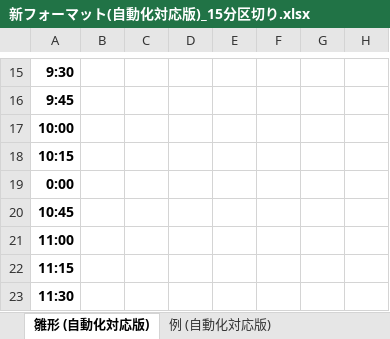
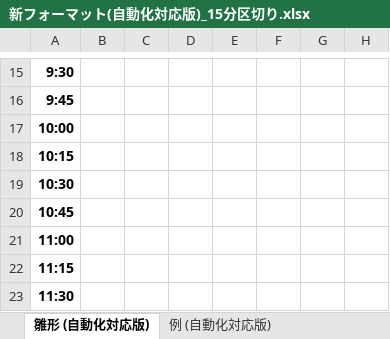
Before and after one commit to Firstnurse/amtPlusWeb, an Excel workbook: Download/EXCEL/新フォーマット(自動化対応版)_15分区切り.xlsx, sheet 雛形 (自動化対応版), drawn as a sheet; only a part is shown, gaps mark what is left out; values as stored, in another font and other column widths than the file's, no borders; charts and pictures not drawn; the diff names each change by its address in the sheet, - before the commit and + after, or states it on an @@ line.

Commit message:
mod

```diff
--- a/Download/EXCEL/新フォーマット(自動化対応版)_15分区切り.xlsx (sheet 雛形 (自動化対応版))
+++ b/Download/EXCEL/新フォーマット(自動化対応版)_15分区切り.xlsx (sheet 雛形 (自動化対応版))
-A19: 0:00
+A19: 10:30
```
